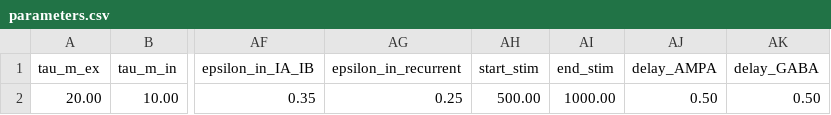
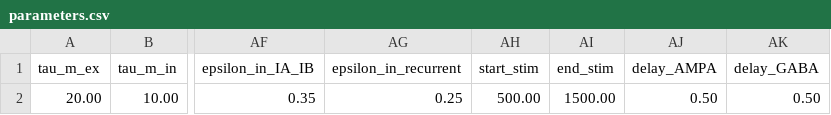
Before and after one commit to alessandratrapani/decision_making_NEST_NRP, a CSV file: NEST/parameters.csv, drawn as a sheet; only a part is shown, gaps mark what is left out; the diff names each change by its address in the sheet, - before the commit and + after, or states it on an @@ line.

```diff
--- a/NEST/parameters.csv
+++ b/NEST/parameters.csv
-AI2 (end_stim): 1000.00
+AI2 (end_stim): 1500.00
```
Also changed, not shown: 5 other files.
